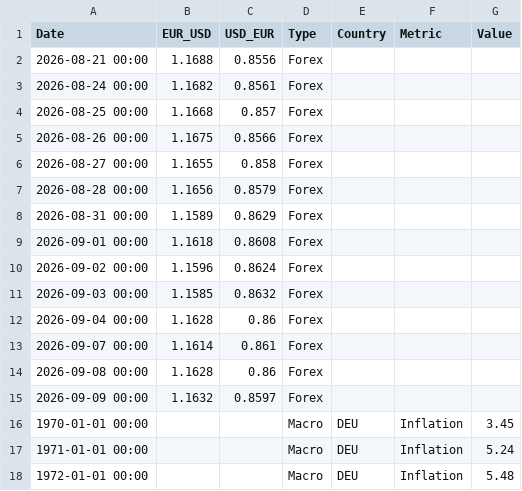
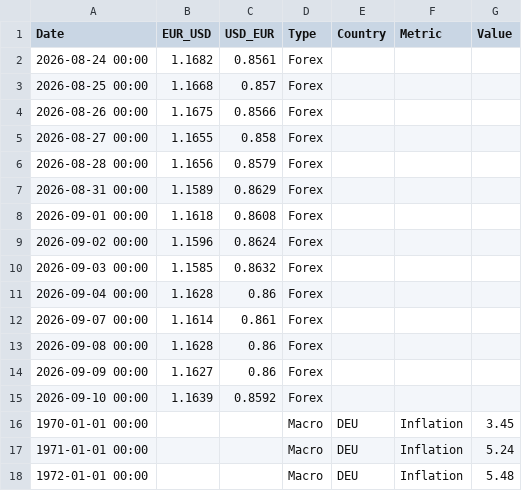
Before and after one commit to form1254/business-data-pipeline, a CSV file: data/economy_data.csv, drawn as a sheet; only a part is shown.

```diff
--- a/data/economy_data.csv
+++ b/data/economy_data.csv
@@ -1,3 +1,2 @@
 Date,EUR_USD,USD_EUR,Type,Country,Metric,Value
-2026-08-21 00:00,1.1688,0.8556,Forex,,,
 2026-08-24 00:00,1.1682,0.8561,Forex,,,
@@ -14,3 +13,4 @@ Date,EUR_USD,USD_EUR,Type,Country,Metric,Value
 2026-09-08 00:00,1.1628,0.86,Forex,,,
-2026-09-09 00:00,1.1632,0.8597,Forex,,,
+2026-09-09 00:00,1.1627,0.86,Forex,,,
+2026-09-10 00:00,1.1639,0.8592,Forex,,,
 1970-01-01 00:00,,,Macro,DEU,Inflation,3.45
```
